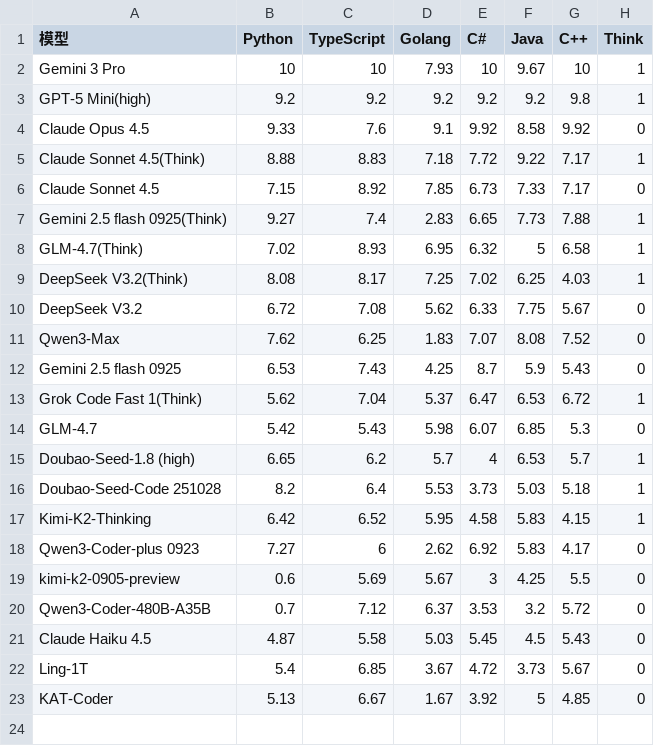
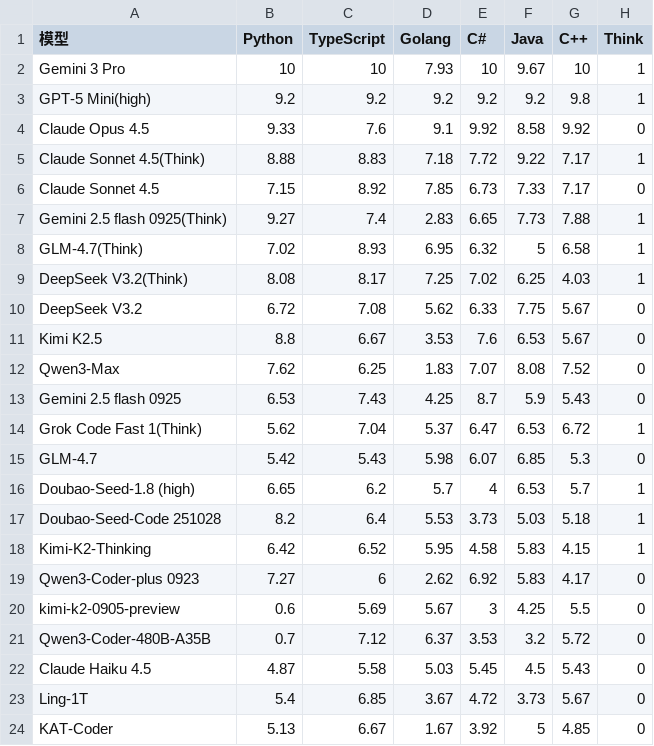
Before and after one commit to llm2014/llm_benchmark, a CSV file: docs/data/code/2026-01-lang.csv, drawn as a sheet; the diff names each change by its address in the sheet, - before the commit and + after, or states it on an @@ line.

Commit message:
add k2.5

```diff
--- a/docs/data/code/2026-01-lang.csv
+++ b/docs/data/code/2026-01-lang.csv
+row 11: Kimi K2.5 | 8.8 | 6.67 | 3.53 | 7.6 | 6.53 | 5.67 | 0
```
